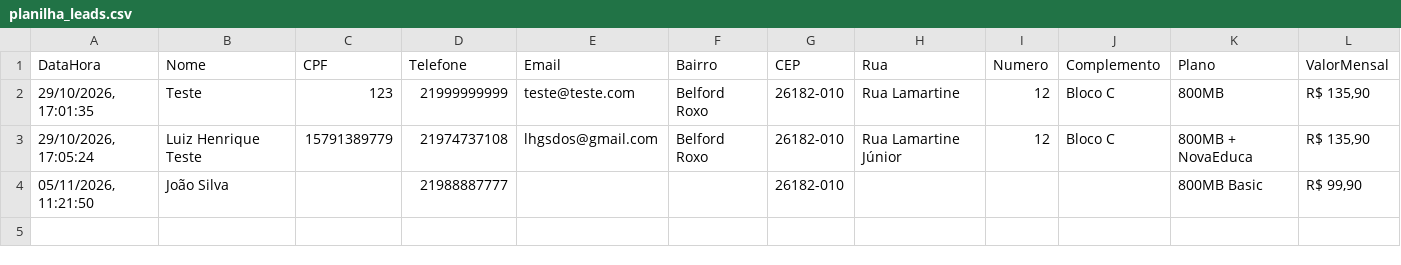
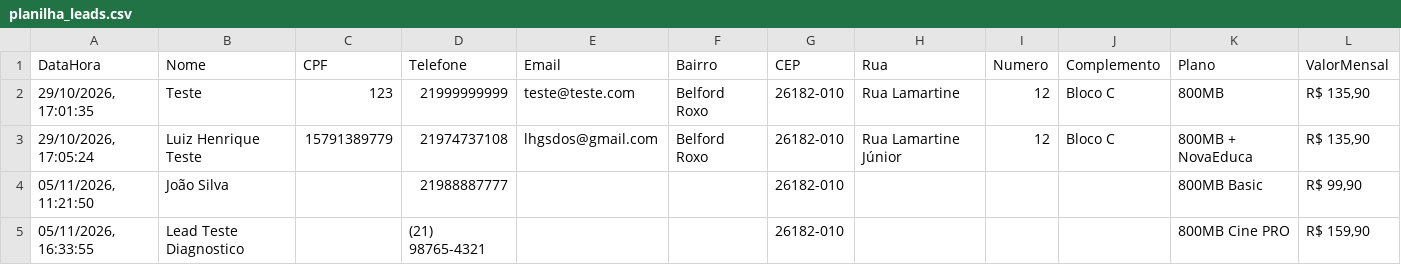
Before and after one commit to luxdank/Landing-Page, a CSV file: planilha_leads.csv, drawn as a sheet; the diff names each change by its address in the sheet, - before the commit and + after, or states it on an @@ line.

```diff
--- a/planilha_leads.csv
+++ b/planilha_leads.csv
+row 5: 05/11/2026, 16:33:55 | Lead Teste Diagnostico |  | (21) 98765-4321 |  |  | 26182-010 |  |  |  | 800MB Cine PRO | R$ 159,90
```
Also changed, not shown: 4 other files.
